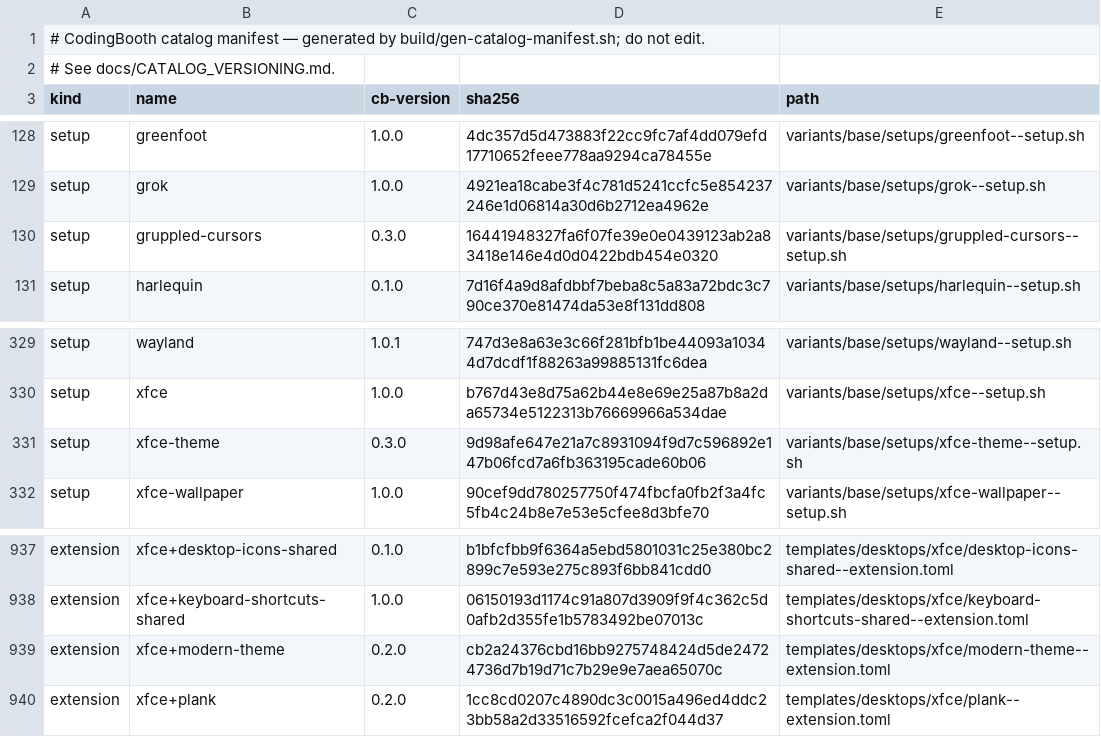
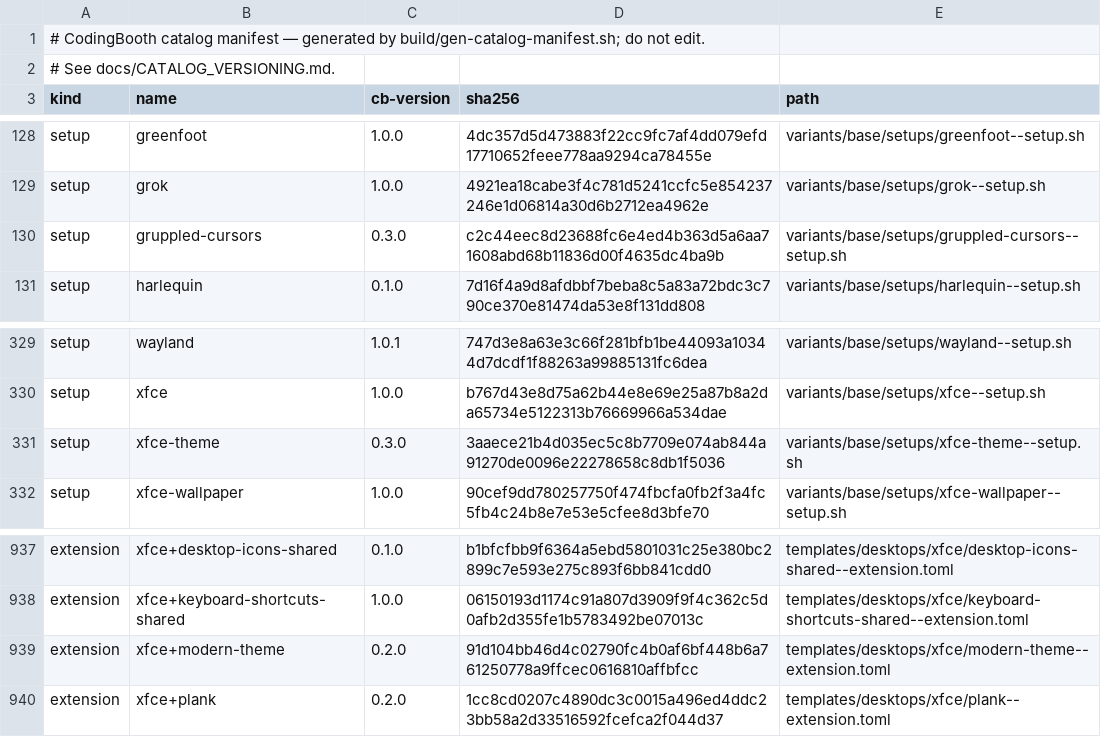
Before and after one commit to NawaMan/CodingBooth, a TSV file: build/catalog-manifest.tsv, drawn as a sheet; only a part is shown, gaps mark what is left out.

Commit message:
XFCE: default cursor back to Gruppled's own 40 px; 30 and 24 stay on hand.
The 30 px default drew a standard-size arrow, which read as too small next to
Gruppled's 40. booth--theme set cursor-size 30 (or 24) still gives the smaller
ones. No cb-version bumps: xfce-theme, gruppled-cursors and modern-theme were
already bumped since 0.80.0.

```diff
--- a/build/catalog-manifest.tsv
+++ b/build/catalog-manifest.tsv
@@ -129,3 +129,3 @@ setup	greenfoot	1.0.0	4dc357d5d473883f22cc9fc7af4dd079efd17710652feee778aa9294ca
 setup	grok	1.0.0	4921ea18cabe3f4c781d5241ccfc5e854237246e1d06814a30d6b2712ea4962e	variants/base/setups/grok--setup.sh
-setup	gruppled-cursors	0.3.0	16441948327fa6f07fe39e0e0439123ab2a83418e146e4d0d0422bdb454e0320	variants/base/setups/gruppled-cursors--setup.sh
+setup	gruppled-cursors	0.3.0	c2c44eec8d23688fc6e4ed4b363d5a6aa71608abd68b11836d00f4635dc4ba9b	variants/base/setups/gruppled-cursors--setup.sh
 setup	harlequin	0.1.0	7d16f4a9d8afdbbf7beba8c5a83a72bdc3c790ce370e81474da53e8f131dd808	variants/base/setups/harlequin--setup.sh
@@ -330,3 +330,3 @@ setup	wayland	1.0.1	747d3e8a63e3c66f281bfb1be44093a10344d7dcdf1f88263a99885131fc
 setup	xfce	1.0.0	b767d43e8d75a62b44e8e69e25a87b8a2da65734e5122313b76669966a534dae	variants/base/setups/xfce--setup.sh
-setup	xfce-theme	0.3.0	9d98afe647e21a7c8931094f9d7c596892e147b06fcd7a6fb363195cade60b06	variants/base/setups/xfce-theme--setup.sh
+setup	xfce-theme	0.3.0	3aaece21b4d035ec5c8b7709e074ab844a91270de0096e22278658c8db1f5036	variants/base/setups/xfce-theme--setup.sh
 setup	xfce-wallpaper	1.0.0	90cef9dd780257750f474fbcfa0fb2f3a4fc5fb4c24b8e7e53e5cfee8d3bfe70	variants/base/setups/xfce-wallpaper--setup.sh
@@ -938,3 +938,3 @@ extension	xfce+desktop-icons-shared	0.1.0	b1bfcfbb9f6364a5ebd5801031c25e380bc289
 extension	xfce+keyboard-shortcuts-shared	1.0.0	06150193d1174c91a807d3909f9f4c362c5d0afb2d355fe1b5783492be07013c	templates/desktops/xfce/keyboard-shortcuts-shared--extension.toml
-extension	xfce+modern-theme	0.2.0	cb2a24376cbd16bb9275748424d5de24724736d7b19d71c7b29e9e7aea65070c	templates/desktops/xfce/modern-theme--extension.toml
+extension	xfce+modern-theme	0.2.0	91d104bb46d4c02790fc4b0af6bf448b6a761250778a9ffcec0616810affbfcc	templates/desktops/xfce/modern-theme--extension.toml
 extension	xfce+plank	0.2.0	1cc8cd0207c4890dc3c0015a496ed4ddc23bb58a2d33516592fcefca2f044d37	templates/desktops/xfce/plank--extension.toml
```
Also changed, not shown: 6 other files.
